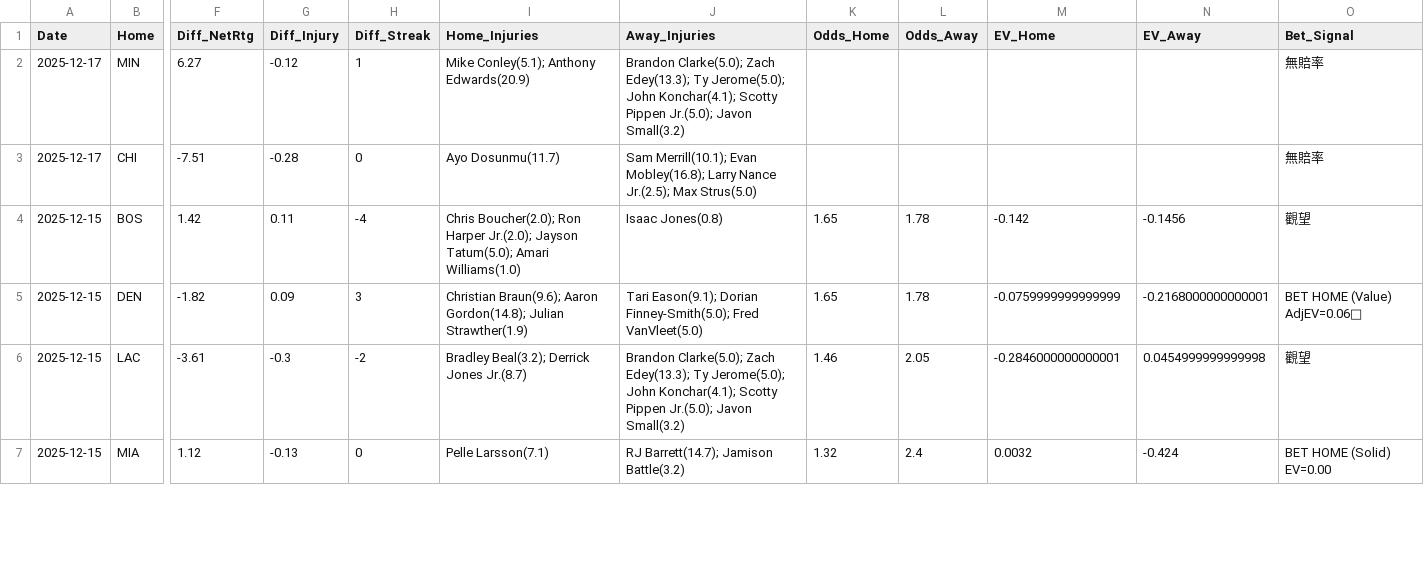
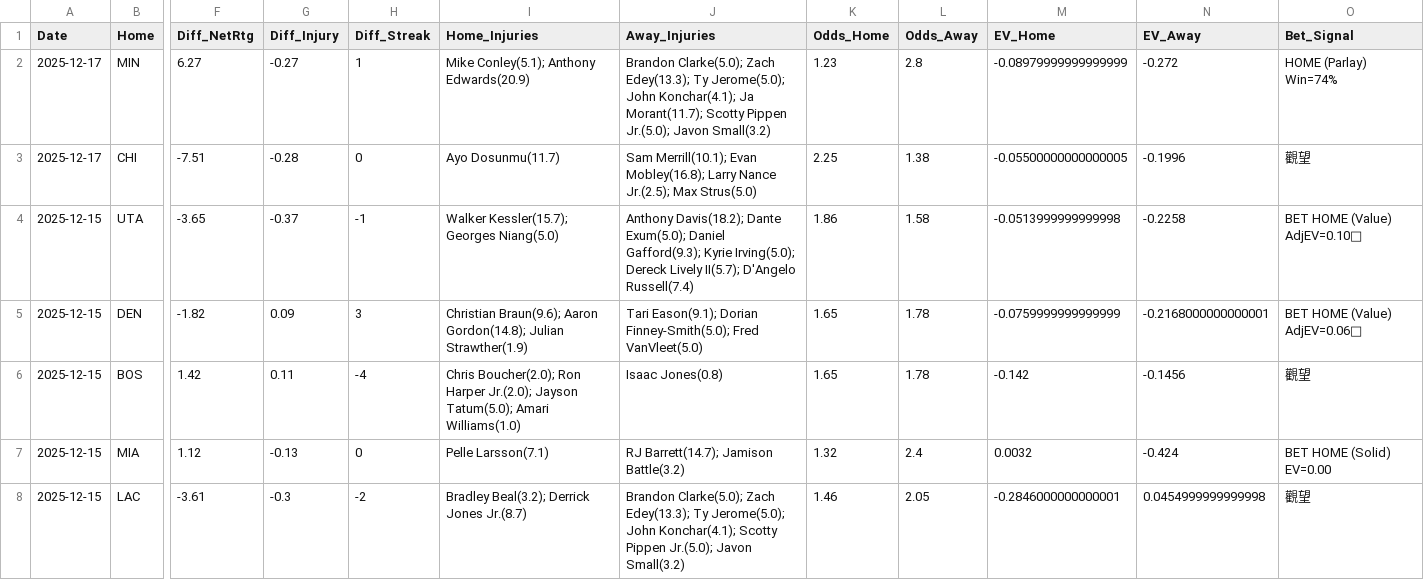
Before and after one commit to Ricky0627/nba-prediction-app, a CSV file: final_analysis_report_v800.csv, drawn as a sheet; only a part is shown, gaps mark what is left out; the diff covers the shown part only; the diff names each change by its address in the sheet, - before the commit and + after, or states it on an @@ line.

```diff
--- a/final_analysis_report_v800.csv
+++ b/final_analysis_report_v800.csv
-G2 (Diff_Injury): -0.12
+G2 (Diff_Injury): -0.27
-J2 (Away_Injuries): …John Konchar(4.1); Scotty Pippen…
+J2 (Away_Injuries): …John Konchar(4.1); Ja Morant(11.7); Scotty Pippen…
-K2 (Odds_Home): (empty)
+K2 (Odds_Home): 1.23
-L2 (Odds_Away): (empty)
+L2 (Odds_Away): 2.8
-M2 (EV_Home): (empty)
+M2 (EV_Home): -0.08979999999999999
-N2 (EV_Away): (empty)
+N2 (EV_Away): -0.272
-O2 (Bet_Signal): 無賠率
+O2 (Bet_Signal): HOME (Parlay) Win=74%
-K3 (Odds_Home): (empty)
+K3 (Odds_Home): 2.25
-L3 (Odds_Away): (empty)
+L3 (Odds_Away): 1.38
-M3 (EV_Home): (empty)
+M3 (EV_Home): -0.05500000000000005
-N3 (EV_Away): (empty)
+N3 (EV_Away): -0.1996
-O3 (Bet_Signal): 無賠率
+O3 (Bet_Signal): 觀望
@@ row 8 moved to row 4: 2025-12-15 @@
```
Also changed, not shown: 58 moved rows elsewhere in this file, current_injuries.csv, final_analysis_report.csv, 6 other files.
